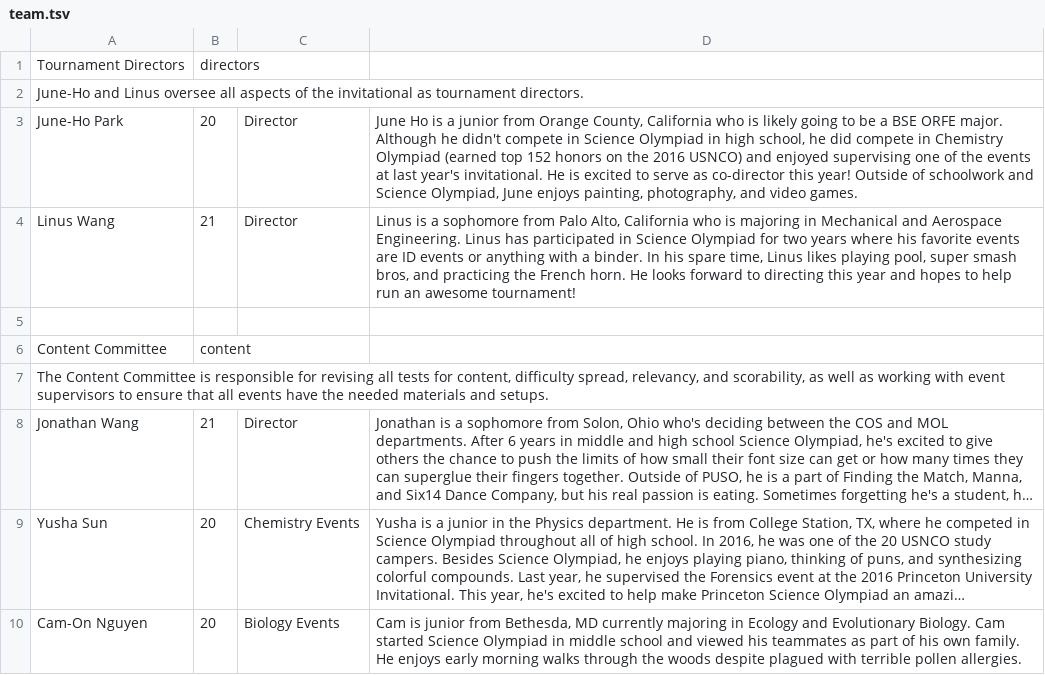
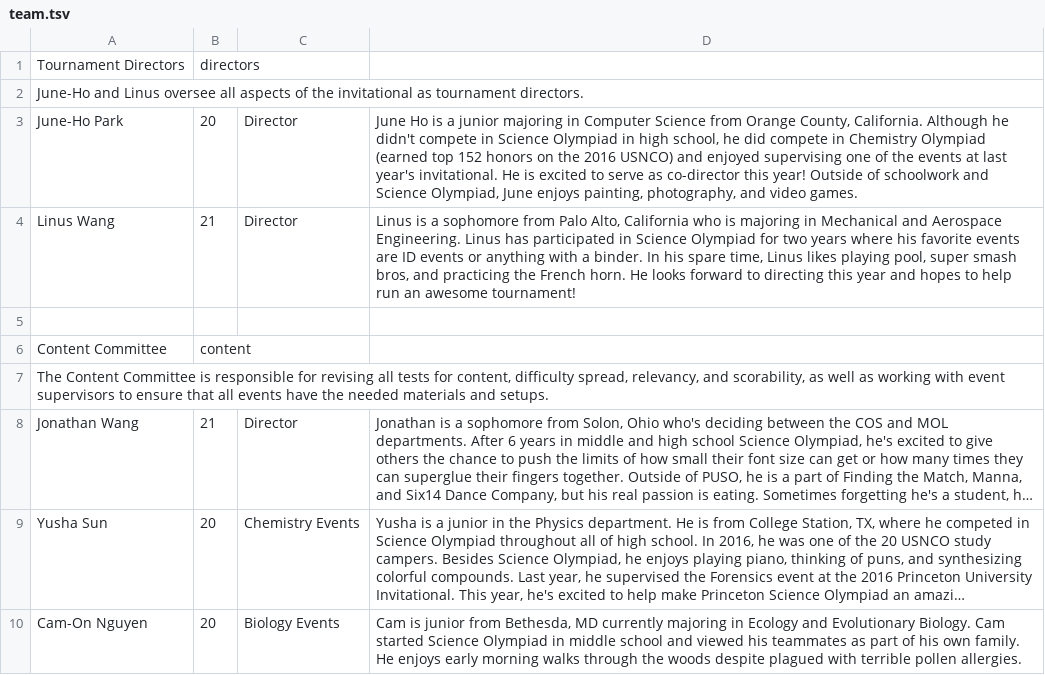
Before and after one commit to dfan/puscioly, a TSV file: scripts/team.tsv, drawn as a sheet; only a part is shown; long unchanged cells end in ….

```diff
--- a/scripts/team.tsv
+++ b/scripts/team.tsv
@@ -2,3 +2,3 @@ Tournament Directors	directors
 June-Ho and Linus oversee all aspects of the invitational as tournament directors.			
-June-Ho Park	20	Director	June Ho is a junior from Orange County, California who is likely going to be a BSE ORFE major. Although he didn't compete in Science Olympiad in high school, he did compete in Chemistry Olympiad (earned top 152 honors on the 2016 USNCO) and enjoyed supervising one of the events at last year's invitational. He is excited to serve as co-director this year! Outside of schoolwork and Science Olympiad, June enjoys painting, photography, and video games.
+June-Ho Park	20	Director	June Ho is a junior majoring in Computer Science from Orange County, California. Although he didn't compete in Science Olympiad in high school, he did compete in Chemistry Olympiad (earned top 152 honors on the 2016 USNCO) and enjoyed supervising one of the events at last year's invitational. He is excited to serve as co-director this year! Outside of schoolwork and Science Olympiad, June enjoys painting, photography, and video games.
 Linus Wang	21	Director	Linus is a sophomore from Palo Alto, California who is majoring in Mechanical and Aerospace Engineering. Linus has participated in Science Olympiad for two years where his favorite events are ID events or anything with a binder. In his spare time, Linus likes playing pool, super smash bros, and practicing the French horn. He looks forward to directing this year and hopes to help run an awesome tournament!
```
Also changed, not shown: 3 other files.
